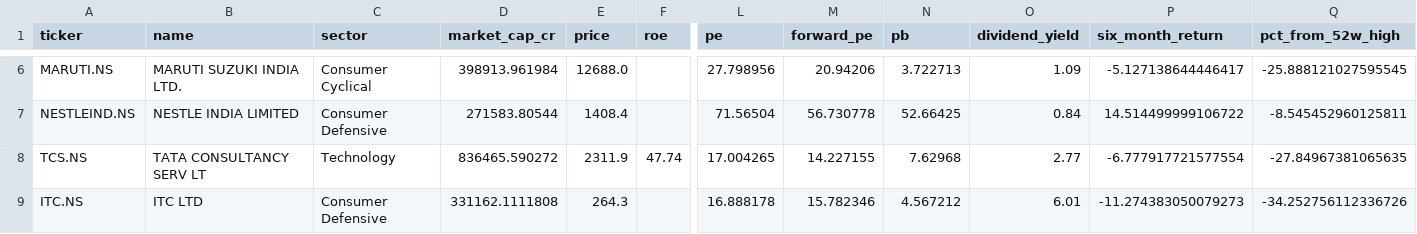
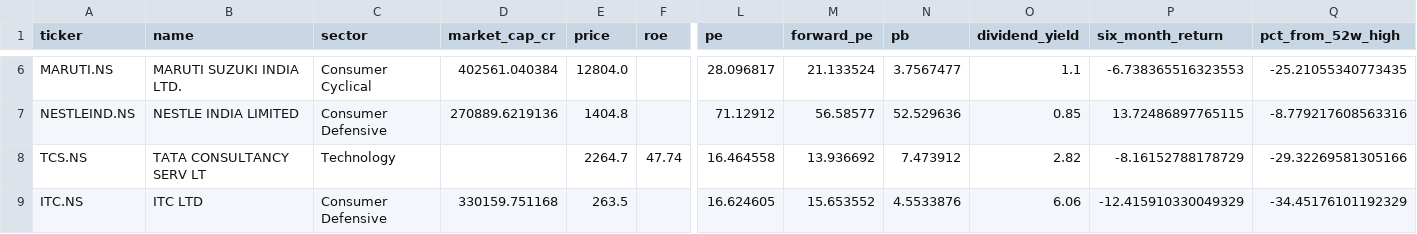
Before and after one commit to gopalbharti17/india-market-analysis, a CSV file: stock_rankings.csv, drawn as a sheet; only a part is shown, gaps mark what is left out; the diff covers the shown part only; the diff names each change by its address in the sheet, - before the commit and + after, or states it on an @@ line.

```diff
--- a/stock_rankings.csv
+++ b/stock_rankings.csv
-D6 (market_cap_cr): 398913.961984
+D6 (market_cap_cr): 402561.040384
-E6 (price): 12688.0
+E6 (price): 12804.0
-L6 (pe): 27.798956
+L6 (pe): 28.096817
-M6 (forward_pe): 20.94206
+M6 (forward_pe): 21.133524
-N6 (pb): 3.722713
+N6 (pb): 3.7567477
-O6 (dividend_yield): 1.09
+O6 (dividend_yield): 1.1
-P6 (six_month_return): -5.127138644446417
+P6 (six_month_return): -6.738365516323553
-Q6 (pct_from_52w_high): -25.888121027595545
+Q6 (pct_from_52w_high): -25.21055340773435
-D7 (market_cap_cr): 271583.80544
+D7 (market_cap_cr): 270889.6219136
-E7 (price): 1408.4
+E7 (price): 1404.8
-L7 (pe): 71.56504
+L7 (pe): 71.12912
-M7 (forward_pe): 56.730778
+M7 (forward_pe): 56.58577
-N7 (pb): 52.66425
+N7 (pb): 52.529636
-O7 (dividend_yield): 0.84
+O7 (dividend_yield): 0.85
-P7 (six_month_return): 14.514499999106722
+P7 (six_month_return): 13.72486897765115
-Q7 (pct_from_52w_high): -8.545452960125811
+Q7 (pct_from_52w_high): -8.779217608563316
-D8 (market_cap_cr): 836465.590272
+D8 (market_cap_cr): (empty)
-E8 (price): 2311.9
+E8 (price): 2264.7
-L8 (pe): 17.004265
+L8 (pe): 16.464558
-M8 (forward_pe): 14.227155
+M8 (forward_pe): 13.936692
-N8 (pb): 7.62968
+N8 (pb): 7.473912
-O8 (dividend_yield): 2.77
+O8 (dividend_yield): 2.82
-P8 (six_month_return): -6.777917721577554
+P8 (six_month_return): -8.16152788178729
-Q8 (pct_from_52w_high): -27.84967381065635
+Q8 (pct_from_52w_high): -29.32269581305166
-D9 (market_cap_cr): 331162.1111808
+D9 (market_cap_cr): 330159.751168
-E9 (price): 264.3
+E9 (price): 263.5
-L9 (pe): 16.888178
+L9 (pe): 16.624605
-M9 (forward_pe): 15.782346
+M9 (forward_pe): 15.653552
-N9 (pb): 4.567212
+N9 (pb): 4.5533876
-O9 (dividend_yield): 6.01
+O9 (dividend_yield): 6.06
-P9 (six_month_return): -11.274383050079273
+P9 (six_month_return): -12.415910330049329
-Q9 (pct_from_52w_high): -34.252756112336726
+Q9 (pct_from_52w_high): -34.45176101192329
```
Also changed, not shown: 107 edited cells elsewhere in this file, mf_rankings.csv, 3 other files.
